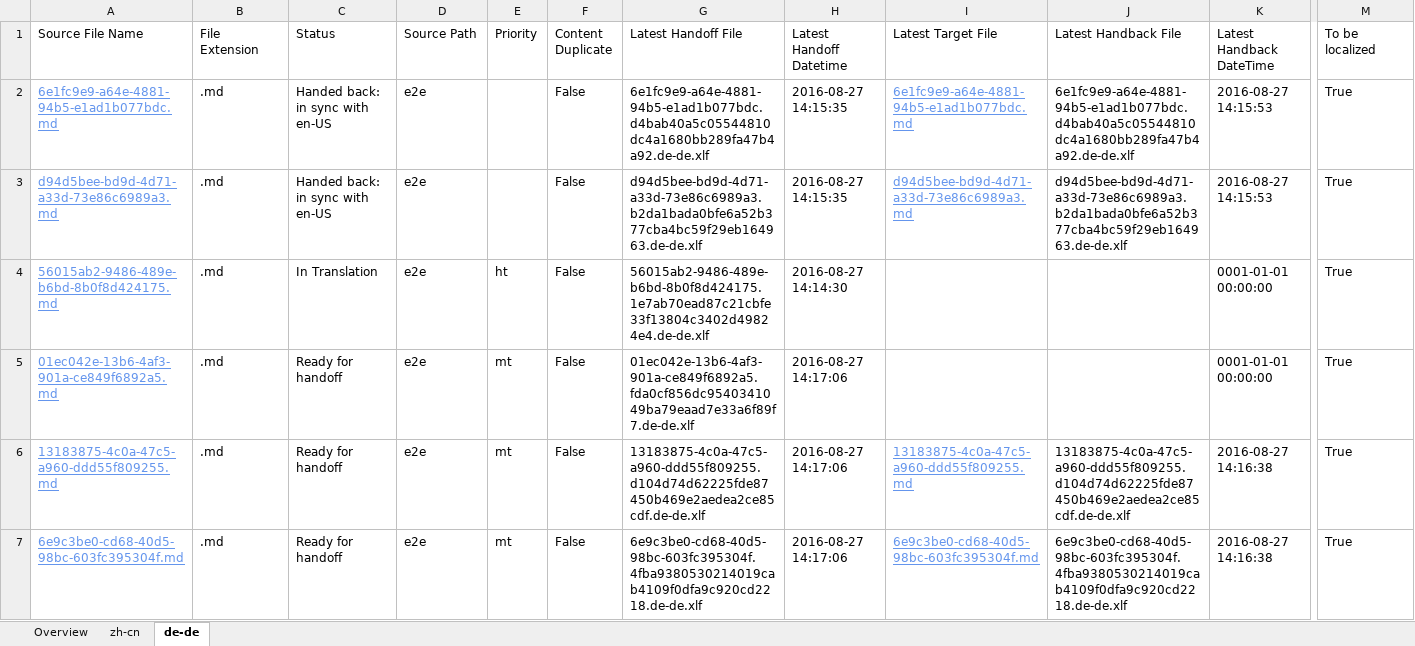
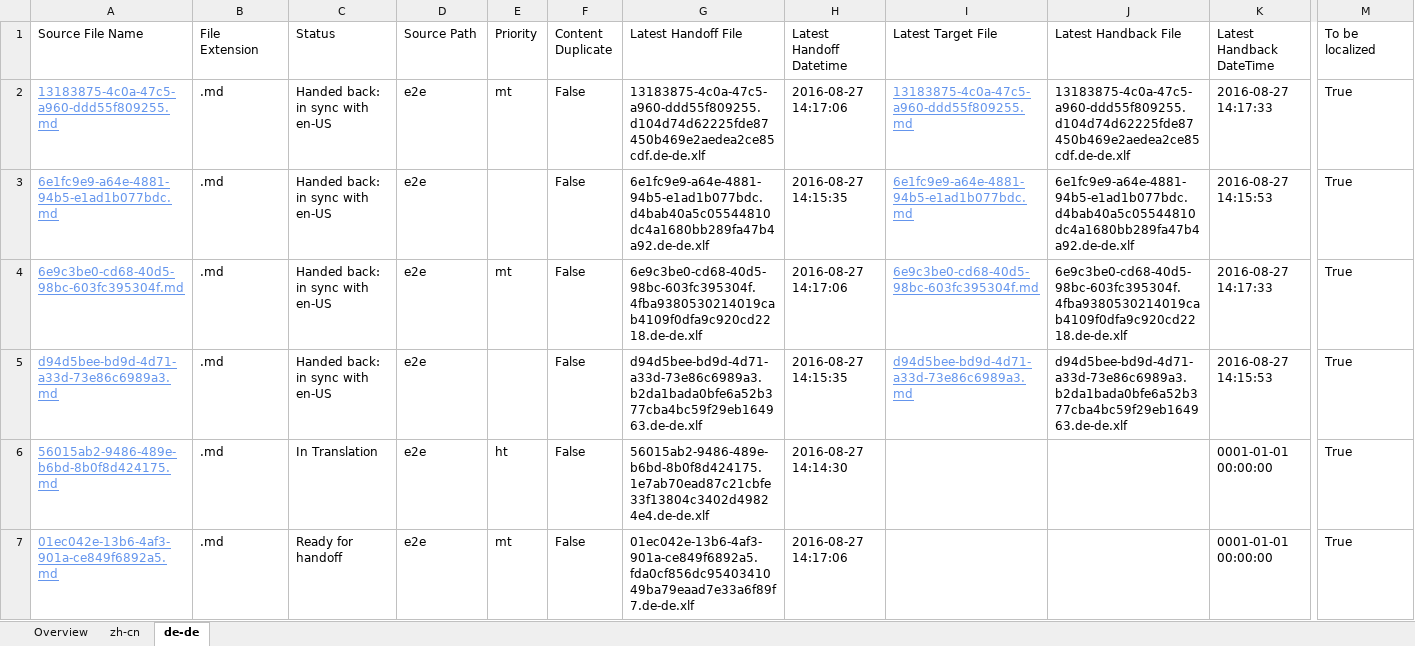
Before and after one commit to OpenLocalizationTestOrg/ol-test0-handback, an Excel workbook: ol-handback/OpenLocalizationTestOrg/ol-test0/ci/localization-status.xlsx, sheet de-de, drawn as a sheet; only a part is shown, gaps mark what is left out; values as stored, in another font and other column widths than the file's, no borders; table styles not drawn; removed rows and columns are numbered as before the commit, all else as after; rows hold the shown columns only; the diff names each change by its address in the sheet, - before the commit and + after, or states it on an @@ line.

```diff
--- a/ol-handback/OpenLocalizationTestOrg/ol-test0/ci/localization-status.xlsx (sheet de-de)
+++ b/ol-handback/OpenLocalizationTestOrg/ol-test0/ci/localization-status.xlsx (sheet de-de)
+row 2: 13183875-4c0a-47c5-a960-ddd55f809255.md | .md | Handed back: in sync with en-US | e2e | mt | False | 13183875-4c0a-47c5-a960-ddd55f809255.d104d74d62225fde87450b469e2aedea2ce85cdf.de-de.xlf | 2016-08-27 14:17:06 | 13183875-4c0a-47c5-a960-ddd55f809255.md | 13183875-4c0a-47c5-a960-ddd55f809255.d104d74d62225fde87450b469e2aedea2ce85cdf.de-de.xlf | 2016-08-27 14:17:33 | True
+row 4: 6e9c3be0-cd68-40d5-98bc-603fc395304f.md | .md | Handed back: in sync with en-US | e2e | mt | False | 6e9c3be0-cd68-40d5-98bc-603fc395304f.4fba9380530214019cab4109f0dfa9c920cd2218.de-de.xlf | 2016-08-27 14:17:06 | 6e9c3be0-cd68-40d5-98bc-603fc395304f.md | 6e9c3be0-cd68-40d5-98bc-603fc395304f.4fba9380530214019cab4109f0dfa9c920cd2218.de-de.xlf | 2016-08-27 14:17:33 | True
-row 6: 13183875-4c0a-47c5-a960-ddd55f809255.md | .md | Ready for handoff | e2e | mt | False | 13183875-4c0a-47c5-a960-ddd55f809255.d104d74d62225fde87450b469e2aedea2ce85cdf.de-de.xlf | 2016-08-27 14:17:06 | 13183875-4c0a-47c5-a960-ddd55f809255.md | 13183875-4c0a-47c5-a960-ddd55f809255.d104d74d62225fde87450b469e2aedea2ce85cdf.de-de.xlf | 2016-08-27 14:16:38 | True
-row 7: 6e9c3be0-cd68-40d5-98bc-603fc395304f.md | .md | Ready for handoff | e2e | mt | False | 6e9c3be0-cd68-40d5-98bc-603fc395304f.4fba9380530214019cab4109f0dfa9c920cd2218.de-de.xlf | 2016-08-27 14:17:06 | 6e9c3be0-cd68-40d5-98bc-603fc395304f.md | 6e9c3be0-cd68-40d5-98bc-603fc395304f.4fba9380530214019cab4109f0dfa9c920cd2218.de-de.xlf | 2016-08-27 14:16:38 | True
```
Also changed, not shown: sheet zh-cn, sheet Overview, ol-handback/OpenLocalizationTestOrg/ol-test0/ci/handback-status.xlsx.
